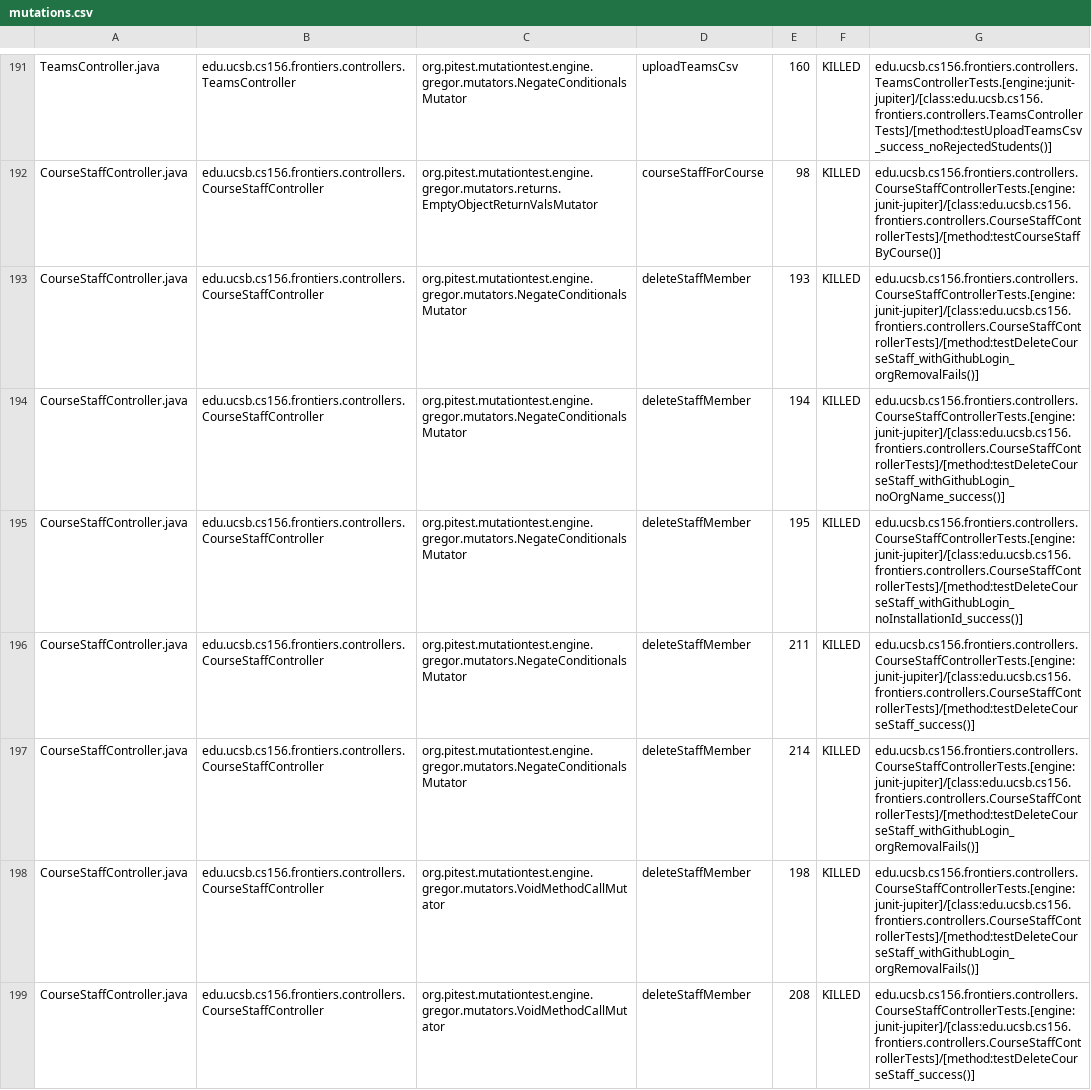
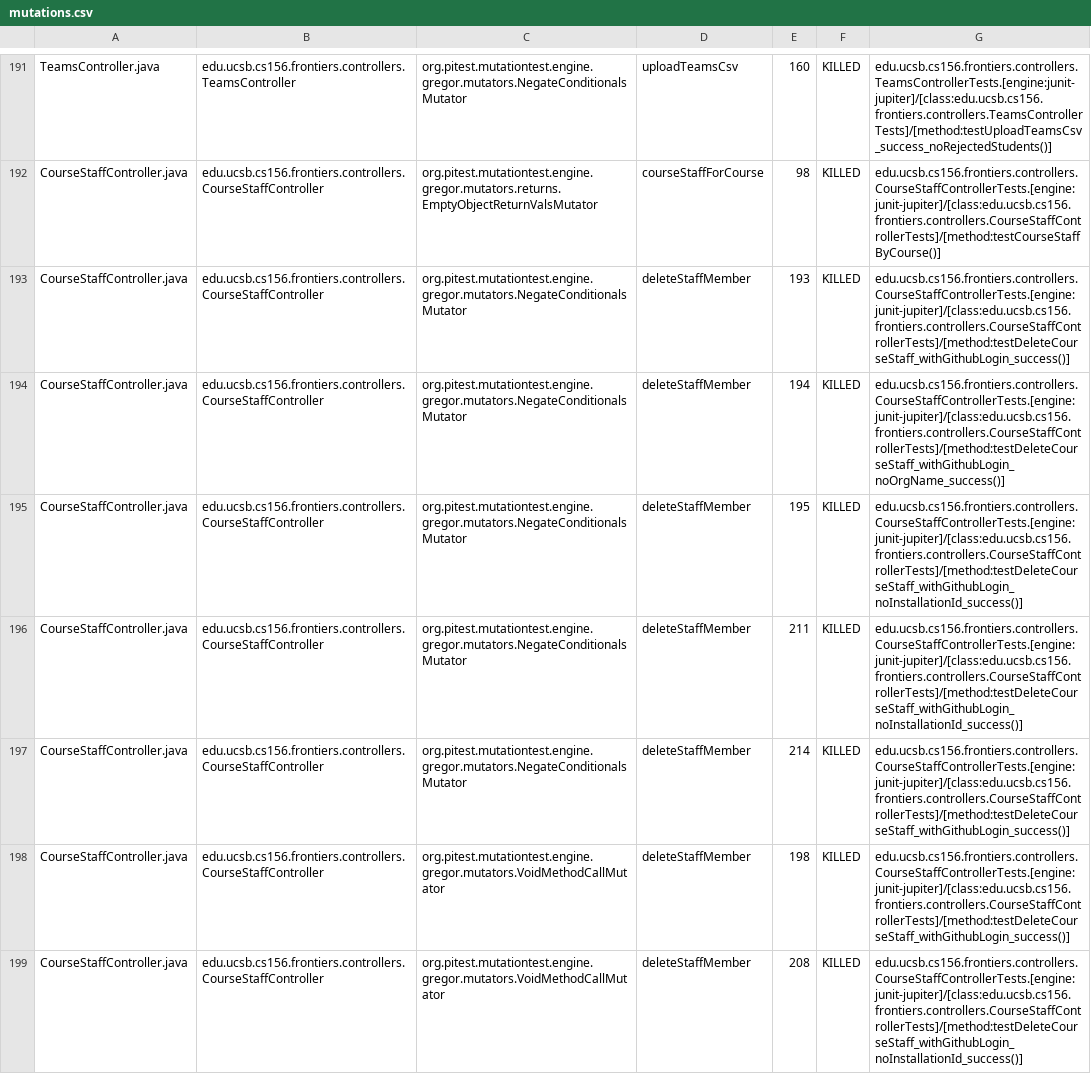
Before and after one commit to ucsb-cs156-f25/proj-frontiers-f25-11, a CSV file: prs/26/pitest/mutations.csv, drawn as a sheet; only a part is shown, gaps mark what is left out; the diff covers the shown part only.

Commit message:
Deploying to gh-pages from @ ucsb-cs156-f25/proj-frontiers-f25-11@349bc06c26acca1bdec8aa5322a6a2ce8553ff12 🚀

```diff
--- a/prs/26/pitest/mutations.csv
+++ b/prs/26/pitest/mutations.csv
@@ -192,8 +192,8 @@ TeamsController.java,edu.ucsb.cs156.frontiers.controllers.TeamsController,org.pi
 CourseStaffController.java,edu.ucsb.cs156.frontiers.controllers.CourseStaffController,org.pitest.mutationtest.engine.gregor.mutators.returns.EmptyObjectReturnValsMutator,courseStaffForCourse,98,KILLED,edu.ucsb.cs156.frontiers.controllers.CourseStaffControllerTests.[engine:junit-jupiter]/[class:edu.ucsb.cs156.frontiers.controllers.CourseStaffControllerTests]/[method:testCourseStaffByCourse()]
-CourseStaffController.java,edu.ucsb.cs156.frontiers.controllers.CourseStaffController,org.pitest.mutationtest.engine.gregor.mutators.NegateConditionalsMutator,deleteStaffMember,193,KILLED,edu.ucsb.cs156.frontiers.controllers.CourseStaffControllerTests.[engine:junit-jupiter]/[class:edu.ucsb.cs156.frontiers.controllers.CourseStaffControllerTests]/[method:testDeleteCourseStaff_withGithubLogin_orgRemovalFails()]
+CourseStaffController.java,edu.ucsb.cs156.frontiers.controllers.CourseStaffController,org.pitest.mutationtest.engine.gregor.mutators.NegateConditionalsMutator,deleteStaffMember,193,KILLED,edu.ucsb.cs156.frontiers.controllers.CourseStaffControllerTests.[engine:junit-jupiter]/[class:edu.ucsb.cs156.frontiers.controllers.CourseStaffControllerTests]/[method:testDeleteCourseStaff_withGithubLogin_success()]
 CourseStaffController.java,edu.ucsb.cs156.frontiers.controllers.CourseStaffController,org.pitest.mutationtest.engine.gregor.mutators.NegateConditionalsMutator,deleteStaffMember,194,KILLED,edu.ucsb.cs156.frontiers.controllers.CourseStaffControllerTests.[engine:junit-jupiter]/[class:edu.ucsb.cs156.frontiers.controllers.CourseStaffControllerTests]/[method:testDeleteCourseStaff_withGithubLogin_noOrgName_success()]
 CourseStaffController.java,edu.ucsb.cs156.frontiers.controllers.CourseStaffController,org.pitest.mutationtest.engine.gregor.mutators.NegateConditionalsMutator,deleteStaffMember,195,KILLED,edu.ucsb.cs156.frontiers.controllers.CourseStaffControllerTests.[engine:junit-jupiter]/[class:edu.ucsb.cs156.frontiers.controllers.CourseStaffControllerTests]/[method:testDeleteCourseStaff_withGithubLogin_noInstallationId_success()]
-CourseStaffController.java,edu.ucsb.cs156.frontiers.controllers.CourseStaffController,org.pitest.mutationtest.engine.gregor.mutators.NegateConditionalsMutator,deleteStaffMember,211,KILLED,edu.ucsb.cs156.frontiers.controllers.CourseStaffControllerTests.[engine:junit-jupiter]/[class:edu.ucsb.cs156.frontiers.controllers.CourseStaffControllerTests]/[method:testDeleteCourseStaff_success()]
-CourseStaffController.java,edu.ucsb.cs156.frontiers.controllers.CourseStaffController,org.pitest.mutationtest.engine.gregor.mutators.NegateConditionalsMutator,deleteStaffMember,214,KILLED,edu.ucsb.cs156.frontiers.controllers.CourseStaffControllerTests.[engine:junit-jupiter]/[class:edu.ucsb.cs156.frontiers.controllers.CourseStaffControllerTests]/[method:testDeleteCourseStaff_withGithubLogin_orgRemovalFails()]
-CourseStaffController.java,edu.ucsb.cs156.frontiers.controllers.CourseStaffController,org.pitest.mutationtest.engine.gregor.mutators.VoidMethodCallMutator,deleteStaffMember,198,KILLED,edu.ucsb.cs156.frontiers.controllers.CourseStaffControllerTests.[engine:junit-jupiter]/[class:edu.ucsb.cs156.frontiers.controllers.CourseStaffControllerTests]/[method:testDeleteCourseStaff_withGithubLogin_orgRemovalFails()]
-CourseStaffController.java,edu.ucsb.cs156.frontiers.controllers.CourseStaffController,org.pitest.mutationtest.engine.gregor.mutators.VoidMethodCallMutator,deleteStaffMember,208,KILLED,edu.ucsb.cs156.frontiers.controllers.CourseStaffControllerTests.[engine:junit-jupiter]/[class:edu.ucsb.cs156.frontiers.controllers.CourseStaffControllerTests]/[method:testDeleteCourseStaff_success()]
+CourseStaffController.java,edu.ucsb.cs156.frontiers.controllers.CourseStaffController,org.pitest.mutationtest.engine.gregor.mutators.NegateConditionalsMutator,deleteStaffMember,211,KILLED,edu.ucsb.cs156.frontiers.controllers.CourseStaffControllerTests.[engine:junit-jupiter]/[class:edu.ucsb.cs156.frontiers.controllers.CourseStaffControllerTests]/[method:testDeleteCourseStaff_withGithubLogin_noInstallationId_success()]
+CourseStaffController.java,edu.ucsb.cs156.frontiers.controllers.CourseStaffController,org.pitest.mutationtest.engine.gregor.mutators.NegateConditionalsMutator,deleteStaffMember,214,KILLED,edu.ucsb.cs156.frontiers.controllers.CourseStaffControllerTests.[engine:junit-jupiter]/[class:edu.ucsb.cs156.frontiers.controllers.CourseStaffControllerTests]/[method:testDeleteCourseStaff_withGithubLogin_success()]
+CourseStaffController.java,edu.ucsb.cs156.frontiers.controllers.CourseStaffController,org.pitest.mutationtest.engine.gregor.mutators.VoidMethodCallMutator,deleteStaffMember,198,KILLED,edu.ucsb.cs156.frontiers.controllers.CourseStaffControllerTests.[engine:junit-jupiter]/[class:edu.ucsb.cs156.frontiers.controllers.CourseStaffControllerTests]/[method:testDeleteCourseStaff_withGithubLogin_success()]
+CourseStaffController.java,edu.ucsb.cs156.frontiers.controllers.CourseStaffController,org.pitest.mutationtest.engine.gregor.mutators.VoidMethodCallMutator,deleteStaffMember,208,KILLED,edu.ucsb.cs156.frontiers.controllers.CourseStaffControllerTests.[engine:junit-jupiter]/[class:edu.ucsb.cs156.frontiers.controllers.CourseStaffControllerTests]/[method:testDeleteCourseStaff_withGithubLogin_noInstallationId_success()]
```
Also changed, not shown: 48 edited cells elsewhere in this file, 51 other files.
